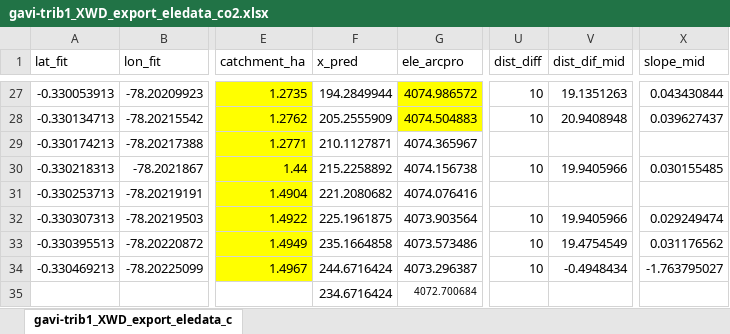
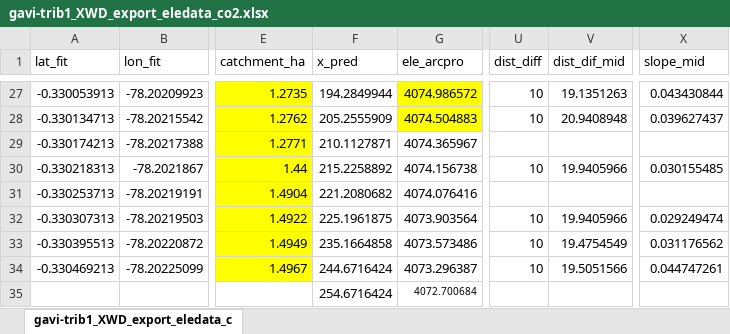
Before and after one commit to carbonshed/Ecuador2021, an Excel workbook: ProcessedData/export_to_r/gavi-trib1_XWD_export_eledata_co2.xlsx, sheet gavi-trib1_XWD_export_eledata_c, drawn as a sheet; only a part is shown, gaps mark what is left out; values as stored, in another font and other column widths than the file's, no borders; the diff names each change by its address in the sheet, - before the commit and + after, or states it on an @@ line.

```diff
--- a/ProcessedData/export_to_r/gavi-trib1_XWD_export_eledata_co2.xlsx (sheet gavi-trib1_XWD_export_eledata_c)
+++ b/ProcessedData/export_to_r/gavi-trib1_XWD_export_eledata_co2.xlsx (sheet gavi-trib1_XWD_export_eledata_c)
-V34 (dist_dif_mid): -0.4948434
+V34 (dist_dif_mid): 19.5051566
-X34 (slope_mid): -1.763795027
+X34 (slope_mid): 0.044747261
-F35 (x_pred): 234.6716424
+F35 (x_pred): 254.6716424
```
Also changed, not shown: Geomorphology/Discharge_synop_GAVI_2021-06-29.xlsx, ProcessedData/export_to_r/gavi-trib3_XWD_export_eledata_co2.xlsx, 4 other files.
